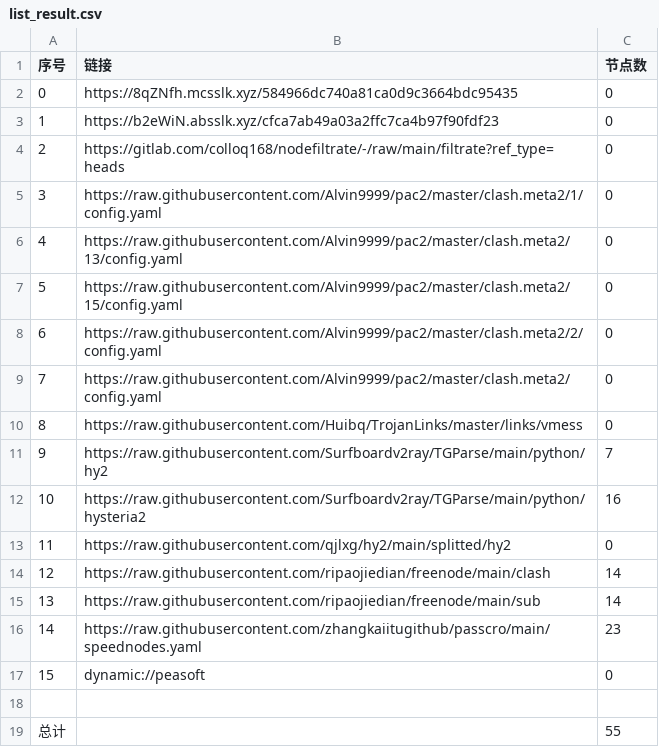
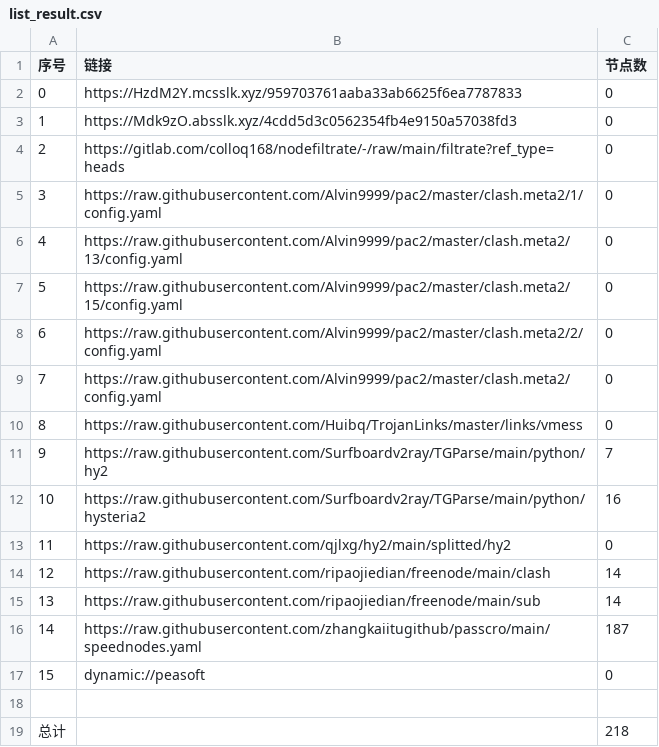
Before and after one commit to lihong19801/zidongzhuaqu4, a CSV file: list_result.csv, drawn as a sheet.

```diff
--- a/list_result.csv
+++ b/list_result.csv
@@ -1,4 +1,4 @@
 序号,链接,节点数
-0,https://8qZNfh.mcsslk.xyz/584966dc740a81ca0d9c3664bdc95435,0
-1,https://b2eWiN.absslk.xyz/cfca7ab49a03a2ffc7ca4b97f90fdf23,0
+0,https://HzdM2Y.mcsslk.xyz/959703761aaba33ab6625f6ea7787833,0
+1,https://Mdk9zO.absslk.xyz/4cdd5d3c0562354fb4e9150a57038fd3,0
 2,https://gitlab.com/colloq168/nodefiltrate/-/raw/main/filtrate?ref_type=heads,0
@@ -15,5 +15,5 @@
 13,https://raw.githubusercontent.com/ripaojiedian/freenode/main/sub,14
-14,https://raw.githubusercontent.com/zhangkaiitugithub/passcro/main/speednodes.yaml,23
+14,https://raw.githubusercontent.com/zhangkaiitugithub/passcro/main/speednodes.yaml,187
 15,dynamic://peasoft,0
 
-总计,,55
+总计,,218
```
Also changed, not shown: 21 other files.
